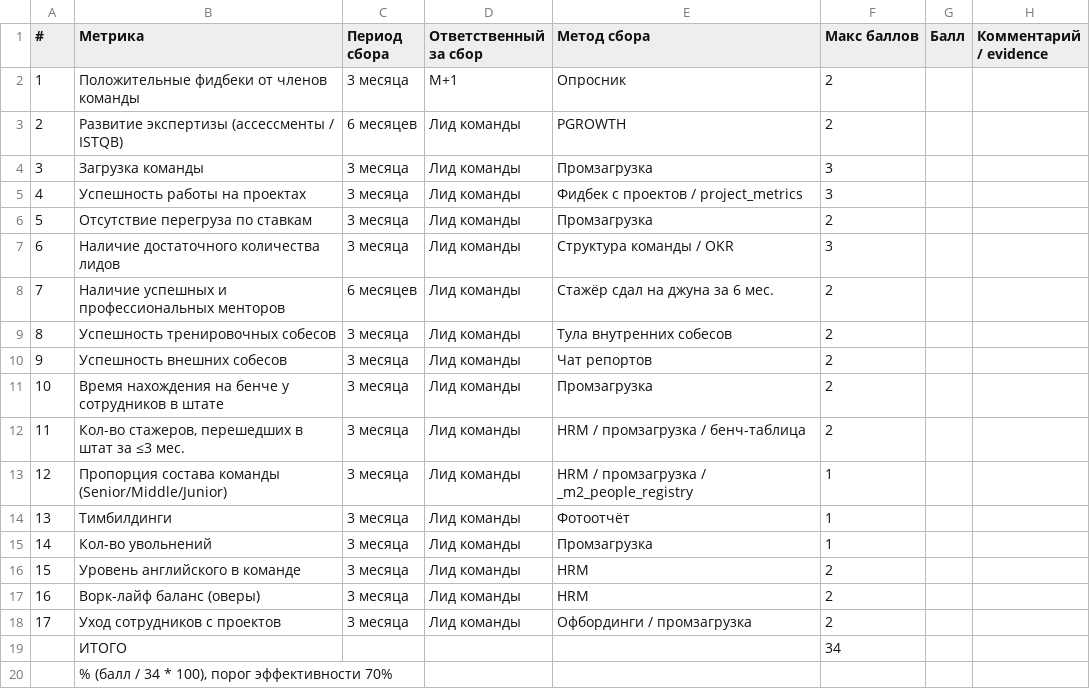
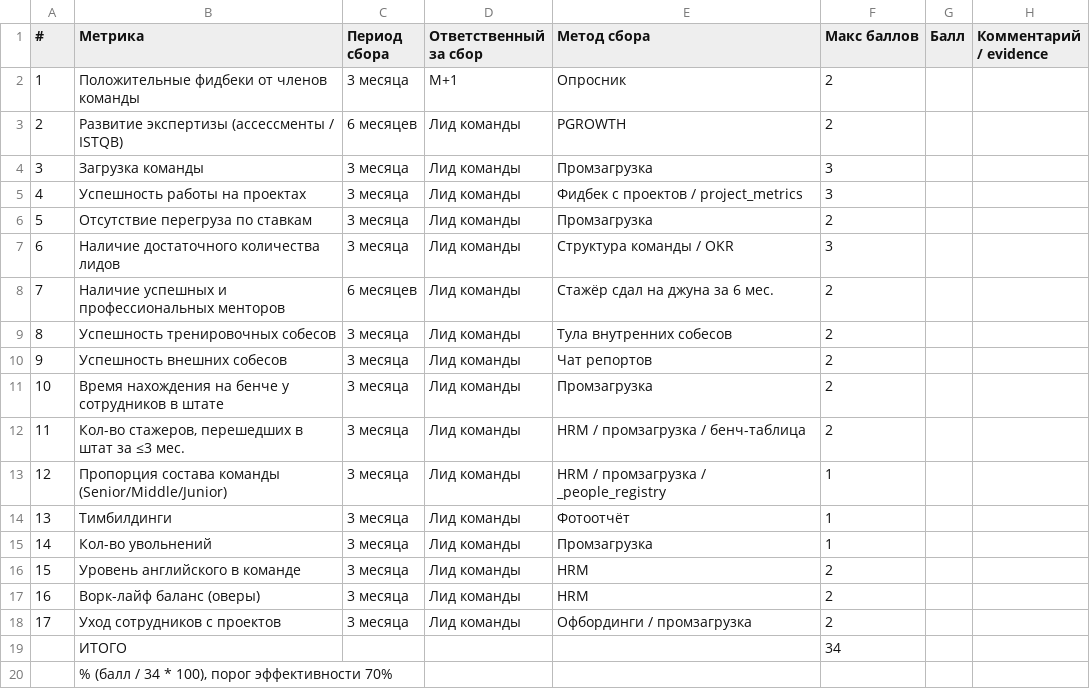
Before and after one commit to AliakseiBabko/qa-management, a CSV file: Templates/критерии_оценки_команды.csv, drawn as a sheet.

```diff
--- a/Templates/критерии_оценки_команды.csv
+++ b/Templates/критерии_оценки_команды.csv
@@ -12,3 +12,3 @@
 "11","Кол-во стажеров, перешедших в штат за ≤3 мес.","3 месяца","Лид команды","HRM / промзагрузка / бенч-таблица","2","",""
-"12","Пропорция состава команды (Senior/Middle/Junior)","3 месяца","Лид команды","HRM / промзагрузка / _m2_people_registry","1","",""
+"12","Пропорция состава команды (Senior/Middle/Junior)","3 месяца","Лид команды","HRM / промзагрузка / _people_registry","1","",""
 "13","Тимбилдинги","3 месяца","Лид команды","Фотоотчёт","1","",""
```
Also changed, not shown: 35 other files.
